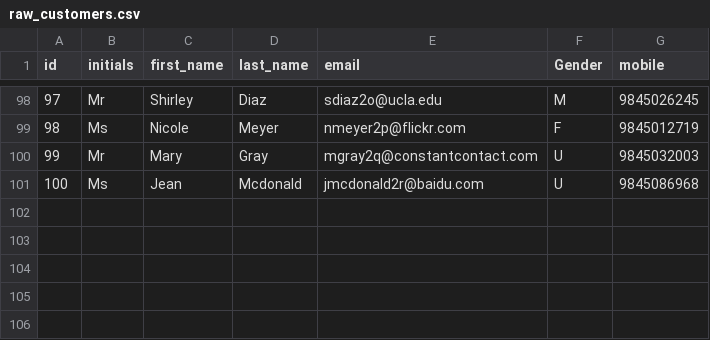
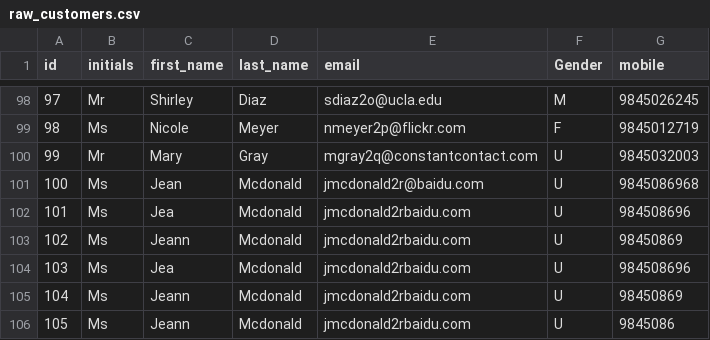
Before and after one commit to Mahendra26/dbt_Sample, a CSV file: data/raw_customers.csv, drawn as a sheet; only a part is shown, gaps mark what is left out; the diff names each change by its address in the sheet, - before the commit and + after, or states it on an @@ line.

```diff
--- a/data/raw_customers.csv
+++ b/data/raw_customers.csv
+row 102: 101 | Ms | Jea | Mcdonald | jmcdonald2rbaidu.com | U | 984508696
+row 103: 102 | Ms | Jeann | Mcdonald | jmcdonald2rbaidu.com | U | 98450869
+row 104: 103 | Ms | Jea | Mcdonald | jmcdonald2rbaidu.com | U | 984508696
+row 105: 104 | Ms | Jeann | Mcdonald | jmcdonald2rbaidu.com | U | 98450869
+row 106: 105 | Ms | Jeann | Mcdonald | jmcdonald2rbaidu.com | U | 9845086
```
Also changed, not shown: 7 other files.
